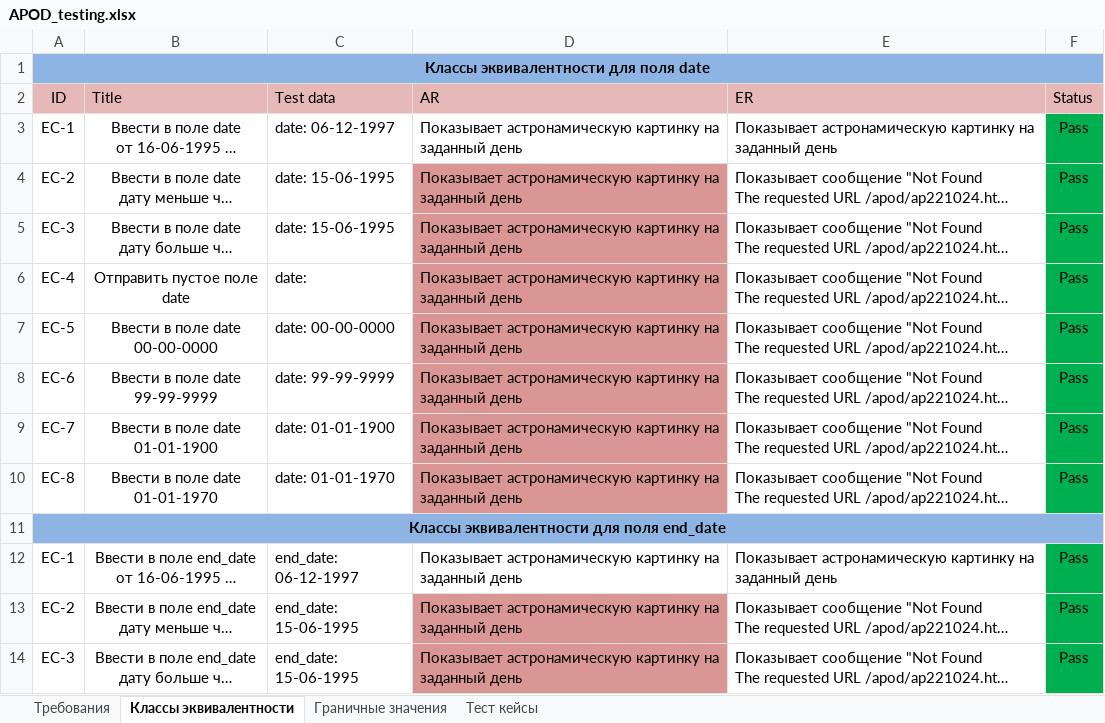
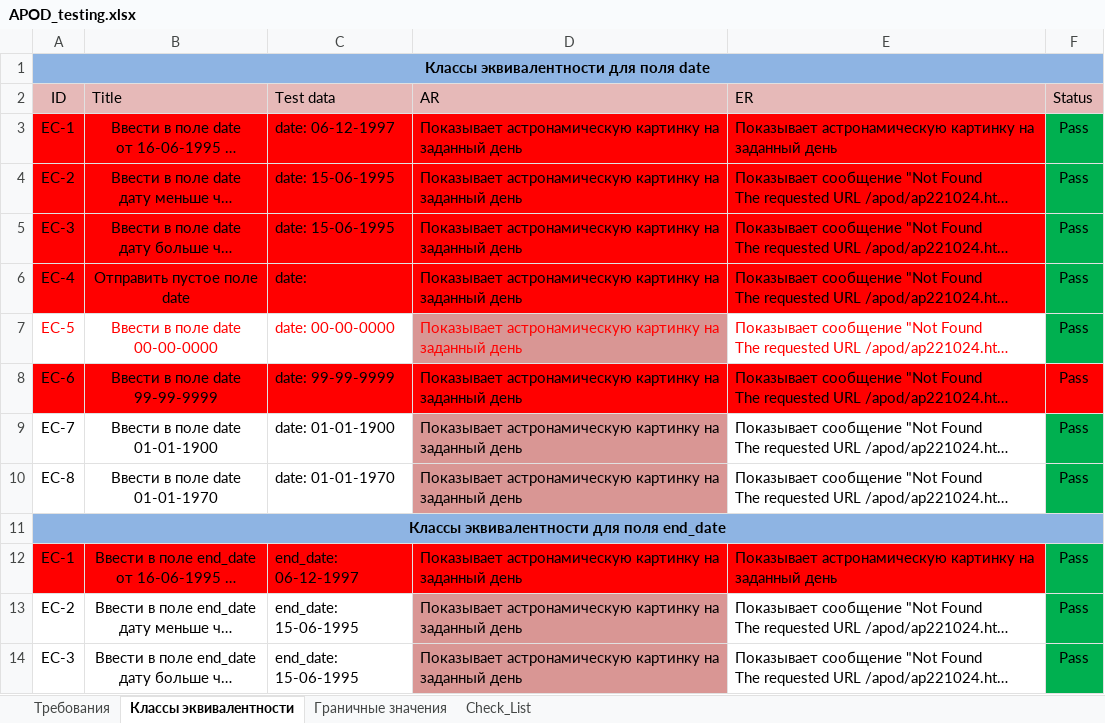
Before and after one commit to KunxY174/API, an Excel workbook: APOD_testing.xlsx, sheet Классы эквивалентности, drawn as a sheet; only a part is shown; long unchanged cells end in …; values as stored, in another font and other column widths than the file's, no borders; the diff names each change by its address in the sheet, - before the commit and + after, or states it on an @@ line.

```diff
--- a/APOD_testing.xlsx (sheet Классы эквивалентности)
+++ b/APOD_testing.xlsx (sheet Классы эквивалентности)
-sheet tab: Тест кейсы
+sheet tab: Check_List
-A3:E3 fill: none
+A3:E3 fill: #FF0000
-A4:C6 fill: none
+A4:C6 fill: #FF0000
-D4:D6 fill: #D99694
+D4:D6 fill: #FF0000
-E4:E6 fill: none
+E4:E6 fill: #FF0000
-A7:E7 text colour: black
+A7:E7 text colour: #FF0000
-A8:C8 fill: none
+A8:C8 fill: #FF0000
-D8 fill: #D99694
+D8 fill: #FF0000
-E8 fill: none
+E8 fill: #FF0000
-F8 fill: #00B050
+F8 fill: #FF0000
-A12:E12 fill: none
+A12:E12 fill: #FF0000
```
Also changed, not shown: sheet Check_List, sheet Граничные значения.
